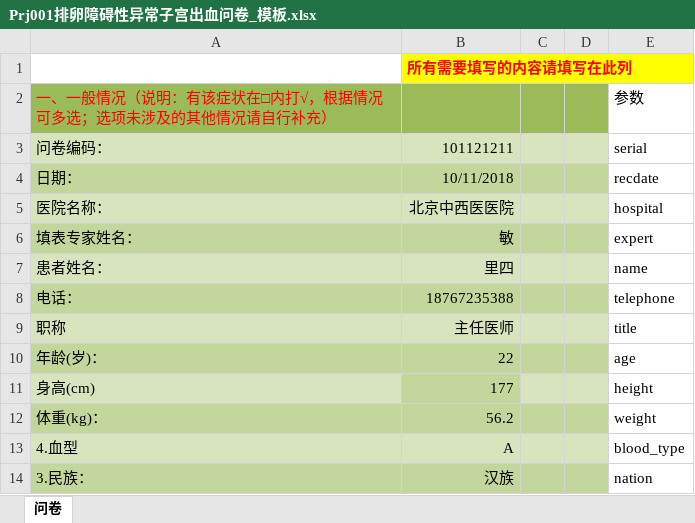
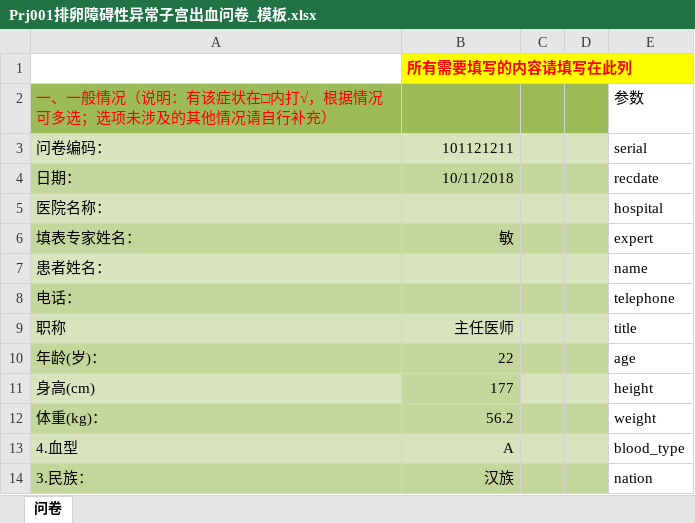
Before and after one commit to huazaisix/clinicalinvestv2, an Excel workbook: Prj001排卵障碍性异常子宫出血问卷_模板.xlsx, sheet 问卷, drawn as a sheet; only a part is shown; values as stored, in another font and other column widths than the file's, no borders; charts and pictures and conditional formats not drawn; the diff names each change by its address in the sheet, - before the commit and + after, or states it on an @@ line.

```diff
--- a/Prj001排卵障碍性异常子宫出血问卷_模板.xlsx (sheet 问卷)
+++ b/Prj001排卵障碍性异常子宫出血问卷_模板.xlsx (sheet 问卷)
-B5: 北京中西医医院
+B5: (empty)
-B7: 里四
+B7: (empty)
-B8: 18767235388
+B8: (empty)
```
Also changed, not shown: 6 other files.
